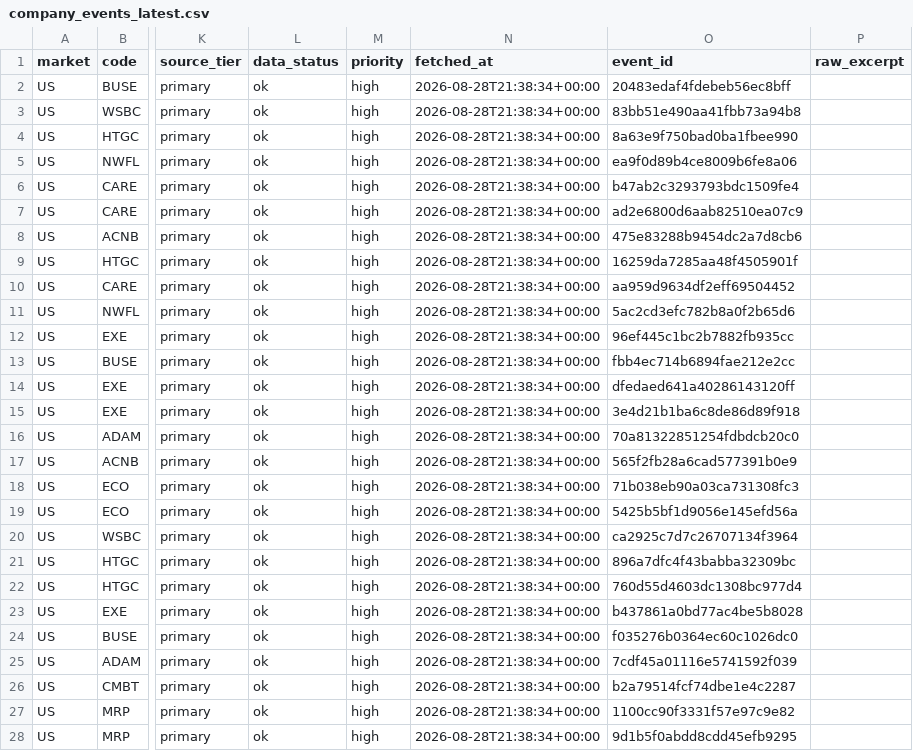
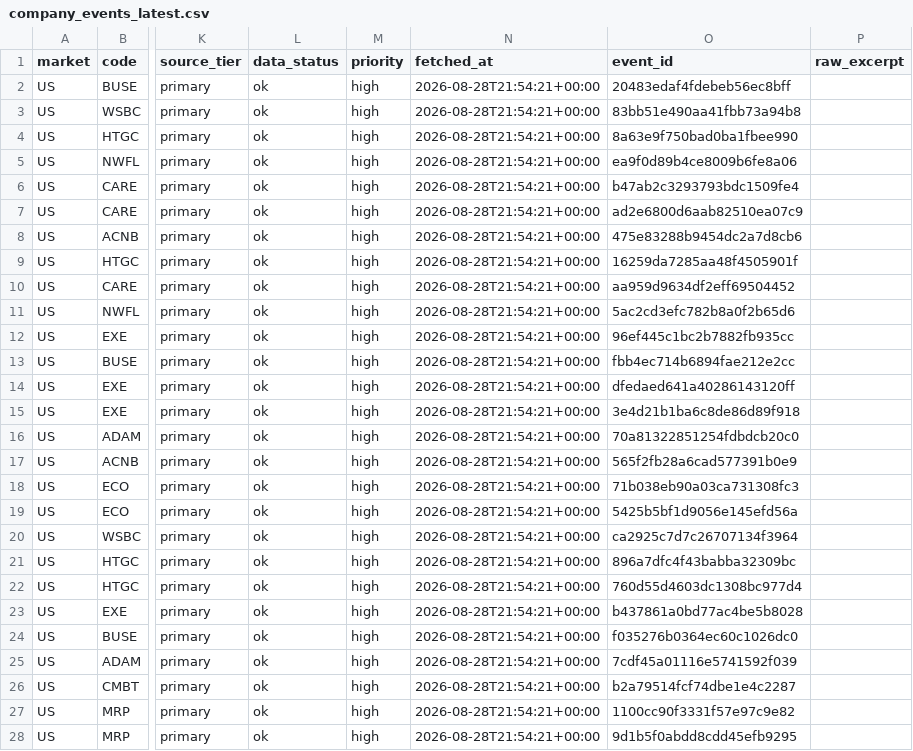
Before and after one commit to singingdog47/nvestment-quant, a CSV file: data/intelligence/company_events_latest.csv, drawn as a sheet; only a part is shown, gaps mark what is left out; the diff covers the shown part only; the diff names each change by its address in the sheet, - before the commit and + after, or states it on an @@ line.

```diff
--- a/data/intelligence/company_events_latest.csv
+++ b/data/intelligence/company_events_latest.csv
-N2:N28 (fetched_at): 2026-08-28T21:38:34+00:00
+N2:N28 (fetched_at): 2026-08-28T21:54:21+00:00
```
Also changed, not shown: 47 edited cells elsewhere in this file, data/intelligence/company_snapshot_latest.csv, data/intelligence/source_health_latest.csv, 32 other files.
